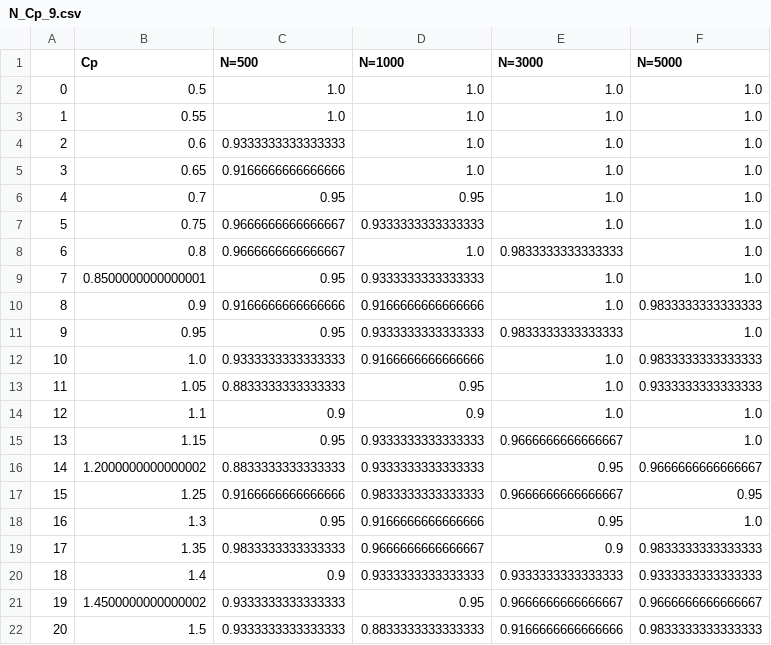
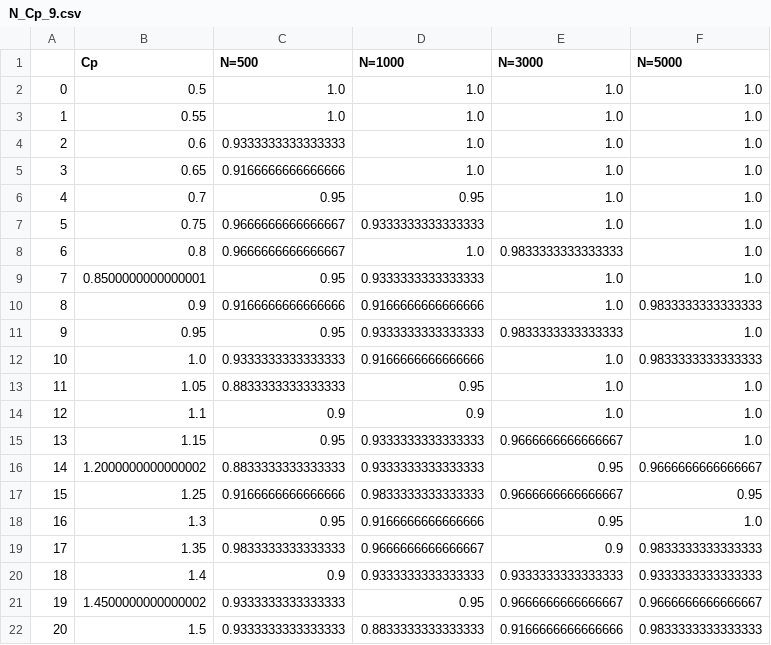
Before and after one commit to blackholebug/LIACS_RL, a CSV file: A2/N_Cp_9.csv, drawn as a sheet.

Commit message:
Update N_Cp_9.csv

```diff
--- a/A2/N_Cp_9.csv
+++ b/A2/N_Cp_9.csv
@@ -12,3 +12,3 @@
 10,1.0,0.9333333333333333,0.9166666666666666,1.0,0.9833333333333333
-11,1.05,0.8833333333333333,0.95,1.0,0.9333333333333333
+11,1.05,0.8833333333333333,0.95,1.0,1.0
 12,1.1,0.9,0.9,1.0,1.0
```
